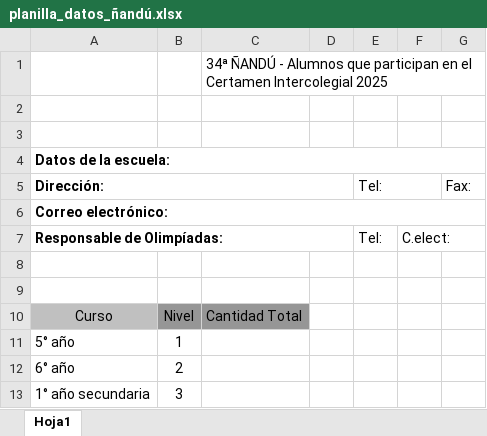
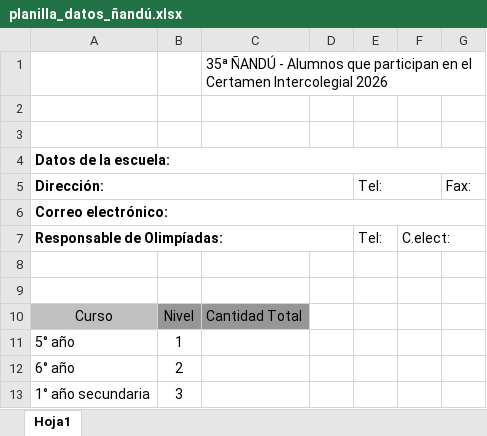
Before and after one commit to JZylber/oma-san-isidro, an Excel workbook: public/files/planilla_datos_ñandú.xlsx, sheet Hoja1, drawn as a sheet; values as stored, in another font and other column widths than the file's, no borders; the diff names each change by its address in the sheet, - before the commit and + after, or states it on an @@ line.

```diff
--- a/public/files/planilla_datos_ñandú.xlsx (sheet Hoja1)
+++ b/public/files/planilla_datos_ñandú.xlsx (sheet Hoja1)
-C1: 34ª ÑANDÚ - Alumnos que participan en el Certamen Intercolegial 2025
+C1: 35ª ÑANDÚ - Alumnos que participan en el Certamen Intercolegial 2026
```
Also changed, not shown: public/files/planilla_datos_oma.xlsx, 3 other files.
